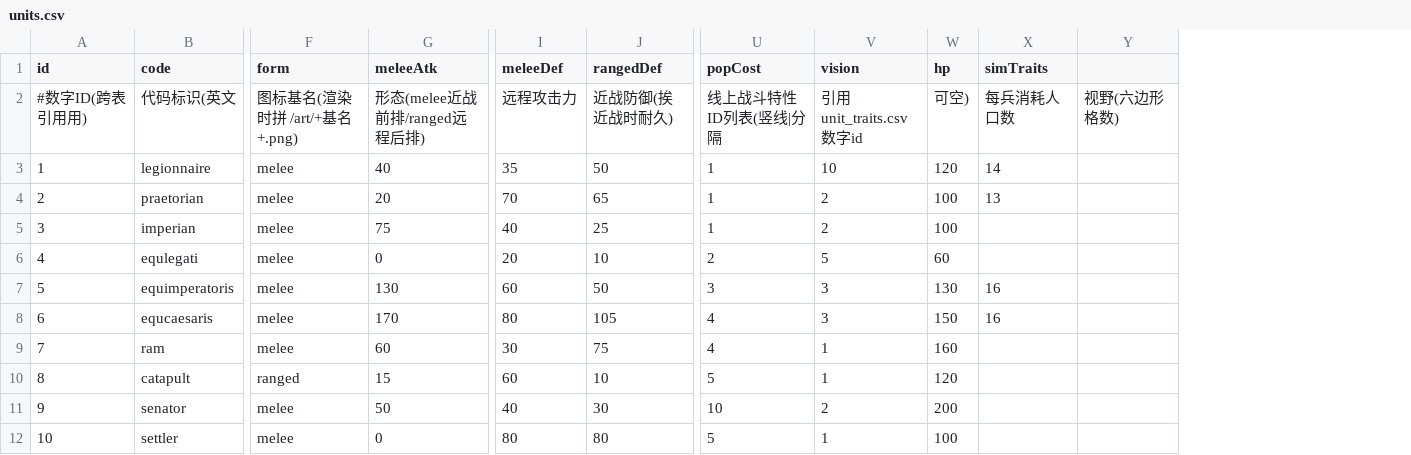
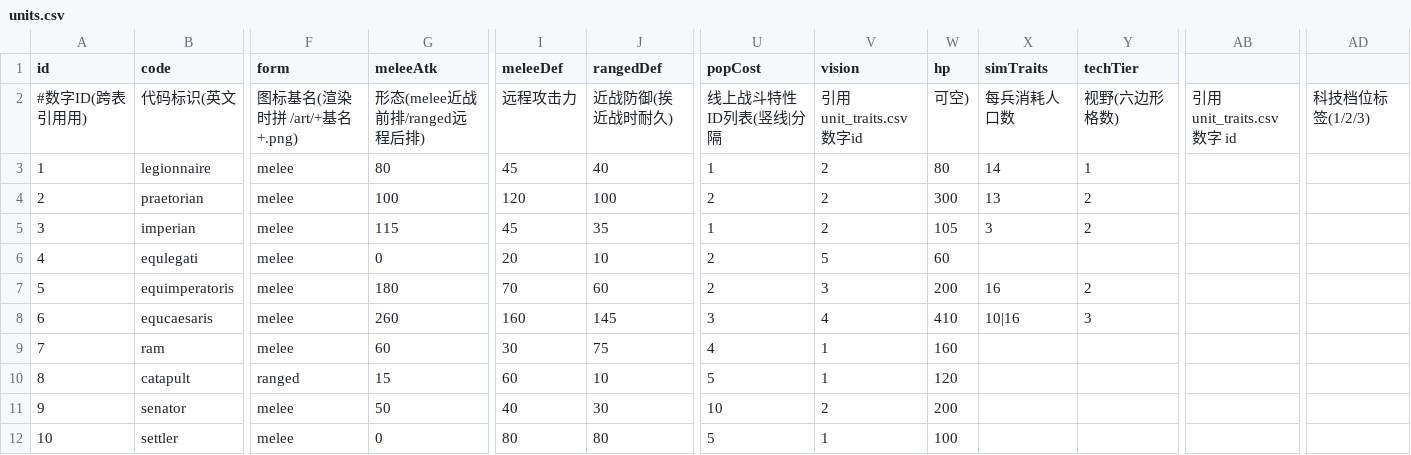
Before and after one commit to kennysli1/slg1.0, a CSV file: config/units.csv, drawn as a sheet; only a part is shown, gaps mark what is left out; removed rows and columns are numbered as before the commit, all else as after; the diff covers the shown part only; the diff names each change by its address in the sheet, - before the commit and + after, or states it on an @@ line.

```diff
--- a/config/units.csv
+++ b/config/units.csv
-column Y, row 2: 视野(六边形格数)
+column Y (techTier), rows 2-8: 视野(六边形格数) | 1 | 2 | 2 |  | 2 | 3
+column AB, row 2: 引用unit_traits.csv数字 id
+column AD, row 2: 科技档位标签(1/2/3)
-G3 (meleeAtk): 40
+G3 (meleeAtk): 80
-I3 (meleeDef): 35
+I3 (meleeDef): 45
-J3 (rangedDef): 50
+J3 (rangedDef): 40
-V3 (vision): 10
+V3 (vision): 2
-W3 (hp): 120
+W3 (hp): 80
-G4 (meleeAtk): 20
+G4 (meleeAtk): 100
-I4 (meleeDef): 70
+I4 (meleeDef): 120
-J4 (rangedDef): 65
+J4 (rangedDef): 100
-U4 (popCost): 1
+U4 (popCost): 2
-W4 (hp): 100
+W4 (hp): 300
-G5 (meleeAtk): 75
+G5 (meleeAtk): 115
-I5 (meleeDef): 40
+I5 (meleeDef): 45
-J5 (rangedDef): 25
+J5 (rangedDef): 35
-W5 (hp): 100
+W5 (hp): 105
-X5 (simTraits): (empty)
+X5 (simTraits): 3
-G7 (meleeAtk): 130
+G7 (meleeAtk): 180
-I7 (meleeDef): 60
+I7 (meleeDef): 70
-J7 (rangedDef): 50
+J7 (rangedDef): 60
-U7 (popCost): 3
+U7 (popCost): 2
-W7 (hp): 130
+W7 (hp): 200
-G8 (meleeAtk): 170
+G8 (meleeAtk): 260
-I8 (meleeDef): 80
+I8 (meleeDef): 160
-J8 (rangedDef): 105
+J8 (rangedDef): 145
-U8 (popCost): 4
+U8 (popCost): 3
-V8 (vision): 3
+V8 (vision): 4
-W8 (hp): 150
+W8 (hp): 410
-X8 (simTraits): 16
+X8 (simTraits): 10|16
```
Also changed, not shown: 85 edited cells elsewhere in this file, config/game_constants.csv.
